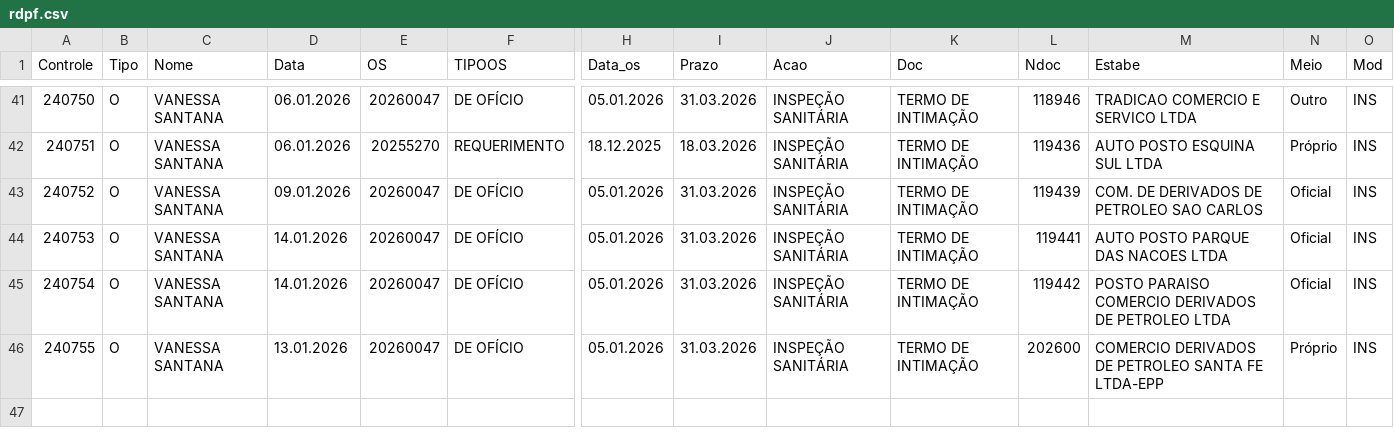
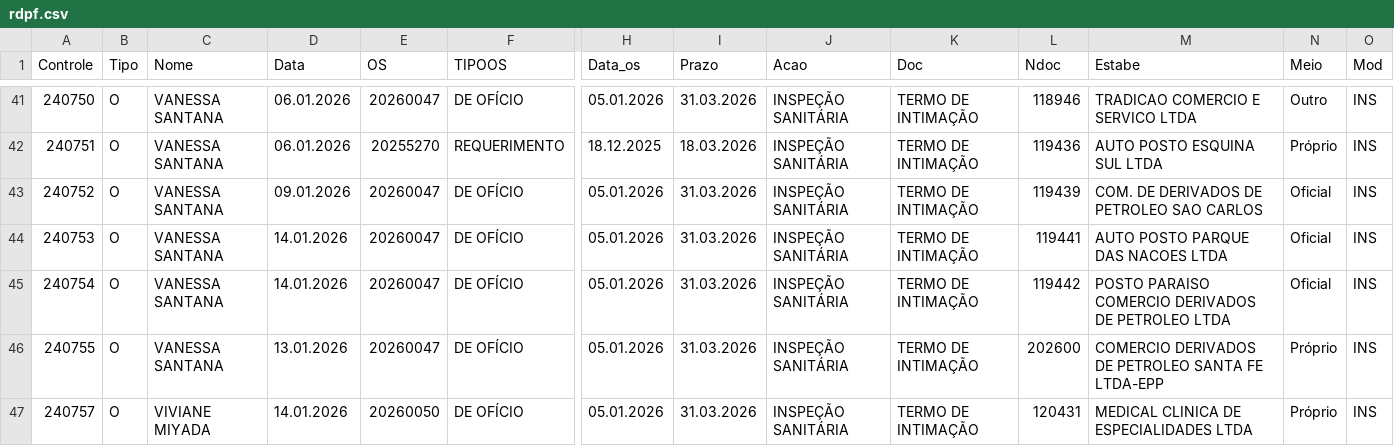
Before and after one commit to VisaAnapolis/APP, a CSV file: data/rdpf.csv, drawn as a sheet; only a part is shown, gaps mark what is left out; rows hold the shown columns only; the diff names each change by its address in the sheet, - before the commit and + after, or states it on an @@ line.

Commit message:
Auto-sync data/ 15/01/2026  0:10:06,98

```diff
--- a/data/rdpf.csv
+++ b/data/rdpf.csv
+row 47: 240757 | O | VIVIANE MIYADA | 14.01.2026 | 20260050 | DE OFÍCIO | 05.01.2026 | 31.03.2026 | INSPEÇÃO SANITÁRIA | TERMO DE INTIMAÇÃO | 120431 | MEDICAL CLINICA DE ESPECIALIDADES LTDA | Próprio | INS
```
Also changed, not shown: 29 other files.
